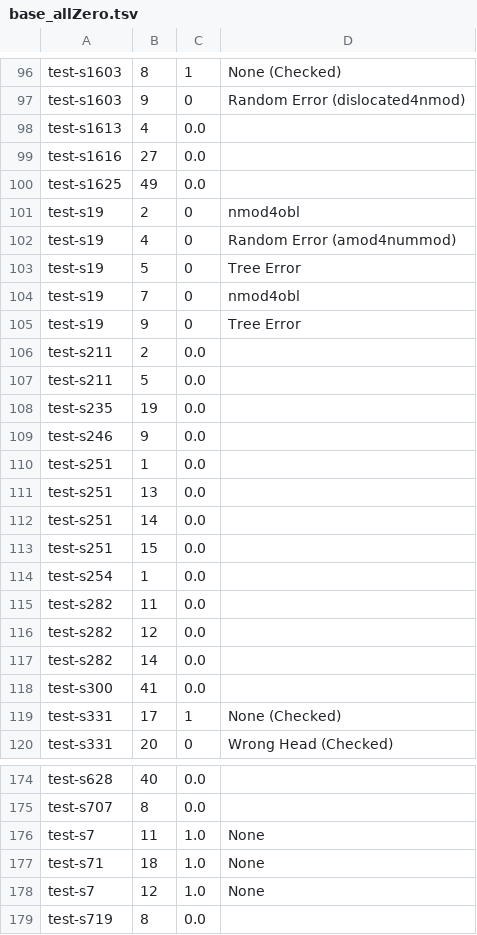
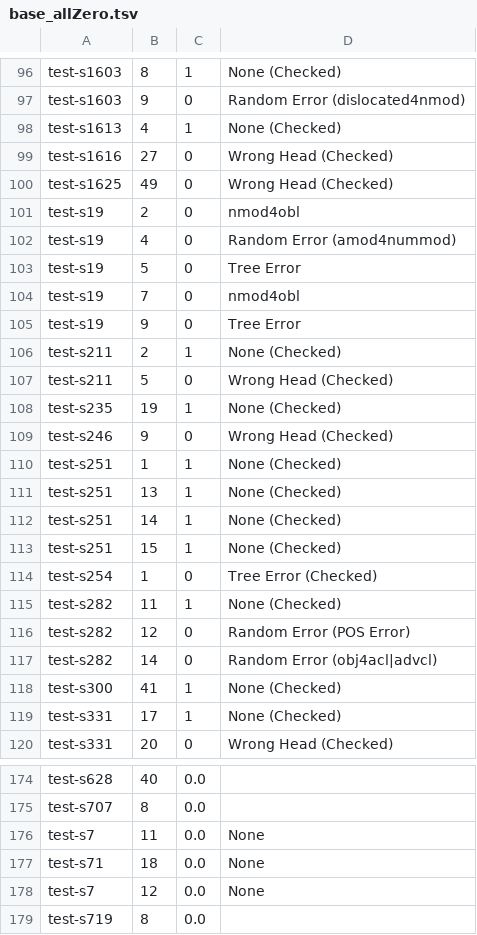
Before and after one commit to Akshayanti/Masters-Thesis-CUNI-, a TSV file: lisca_coldstart/Annotations/testArcs/base_allZero.tsv, drawn as a sheet; only a part is shown, gaps mark what is left out; the diff covers the shown part only.

```diff
--- a/lisca_coldstart/Annotations/testArcs/base_allZero.tsv
+++ b/lisca_coldstart/Annotations/testArcs/base_allZero.tsv
@@ -97,5 +97,5 @@ test-s1603	8	1	None (Checked)
 test-s1603	9	0	Random Error (dislocated4nmod)
-test-s1613	4	0.0
-test-s1616	27	0.0
-test-s1625	49	0.0
+test-s1613	4	1	None (Checked)
+test-s1616	27	0	Wrong Head (Checked)
+test-s1625	49	0	Wrong Head (Checked)
 test-s19	2	0	nmod4obl
@@ -105,15 +105,15 @@ test-s19	7	0	nmod4obl
 test-s19	9	0	Tree Error
-test-s211	2	0.0
-test-s211	5	0.0
-test-s235	19	0.0
-test-s246	9	0.0
-test-s251	1	0.0
-test-s251	13	0.0
-test-s251	14	0.0
-test-s251	15	0.0
-test-s254	1	0.0
-test-s282	11	0.0
-test-s282	12	0.0
-test-s282	14	0.0
-test-s300	41	0.0
+test-s211	2	1	None (Checked)
+test-s211	5	0	Wrong Head (Checked)
+test-s235	19	1	None (Checked)
+test-s246	9	0	Wrong Head (Checked)
+test-s251	1	1	None (Checked)
+test-s251	13	1	None (Checked)
+test-s251	14	1	None (Checked)
+test-s251	15	1	None (Checked)
+test-s254	1	0	Tree Error (Checked)
+test-s282	11	1	None (Checked)
+test-s282	12	0	Random Error (POS Error)
+test-s282	14	0	Random Error (obj4acl|advcl)
+test-s300	41	1	None (Checked)
 test-s331	17	1	None (Checked)
@@ -175,5 +175,5 @@ test-s628	40	0.0
 test-s707	8	0.0
-test-s7	11	1.0	None
-test-s71	18	1.0	None
-test-s7	12	1.0	None
+test-s7	11	0.0	None
+test-s71	18	0.0	None
+test-s7	12	0.0	None
 test-s719	8	0.0
```
Also changed, not shown: 2 edited cells elsewhere in this file, lisca_coldstart/Annotations/testArcs/k_not_base.tsv, lisca_coldstart/Annotations/testArcs/test_k2.tsv, 3 other files.
